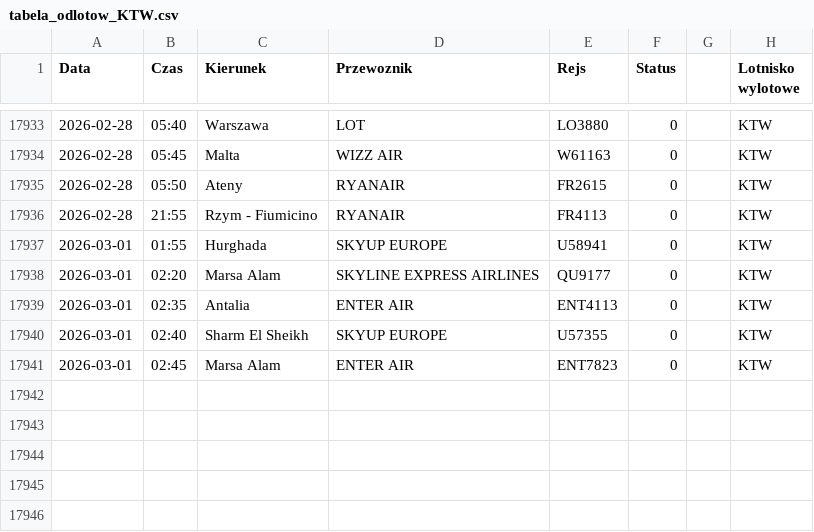
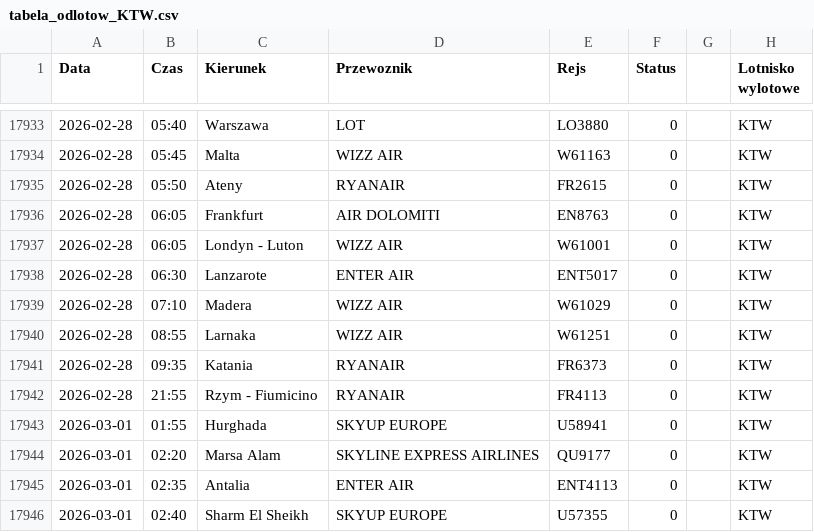
Before and after one commit to grzegorz-nowacki/departures-scraper, a CSV file: scraper/scraper_output/tabela_odlotow_KTW.csv, drawn as a sheet; only a part is shown, gaps mark what is left out; the shorter side is filled out with more unchanged rows.

```diff
--- a/scraper/scraper_output/tabela_odlotow_KTW.csv
+++ b/scraper/scraper_output/tabela_odlotow_KTW.csv
@@ -17935,2 +17935,8 @@ Data;Czas;Kierunek;Przewoznik;Rejs;Status;;Lotnisko wylotowe
 2026-02-28;05:50;Ateny;RYANAIR;FR2615;0;;"KTW"
+2026-02-28;06:05;Frankfurt;AIR DOLOMITI;EN8763;0;;"KTW"
+2026-02-28;06:05;Londyn - Luton;WIZZ AIR;W61001;0;;"KTW"
+2026-02-28;06:30;Lanzarote;ENTER AIR;ENT5017;0;;"KTW"
+2026-02-28;07:10;Madera;WIZZ AIR;W61029;0;;"KTW"
+2026-02-28;08:55;Larnaka;WIZZ AIR;W61251;0;;"KTW"
+2026-02-28;09:35;Katania;RYANAIR;FR6373;0;;"KTW"
 2026-02-28;21:55;Rzym - Fiumicino;RYANAIR;FR4113;0;;"KTW"
```
